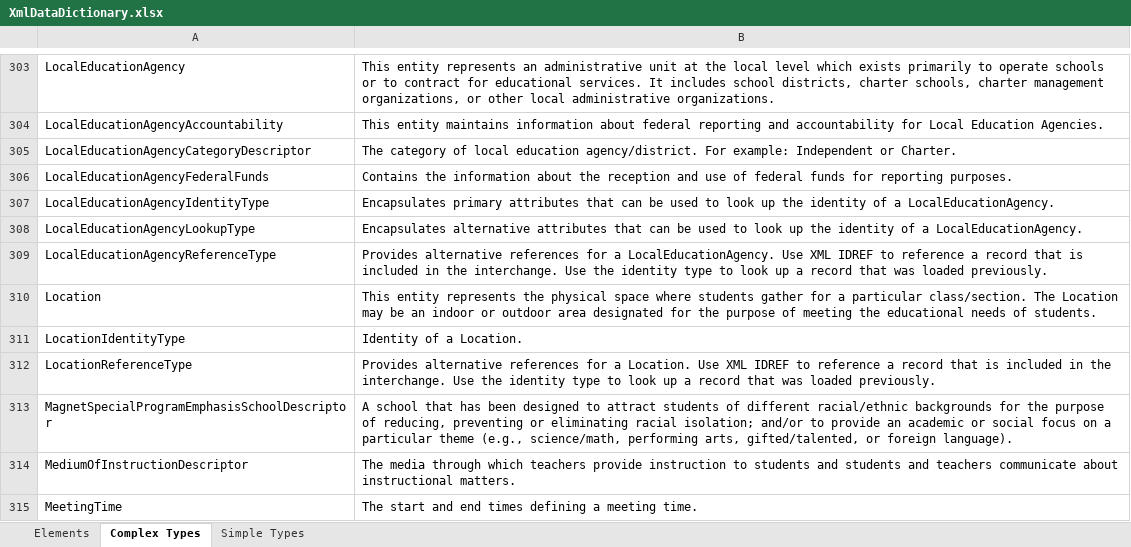
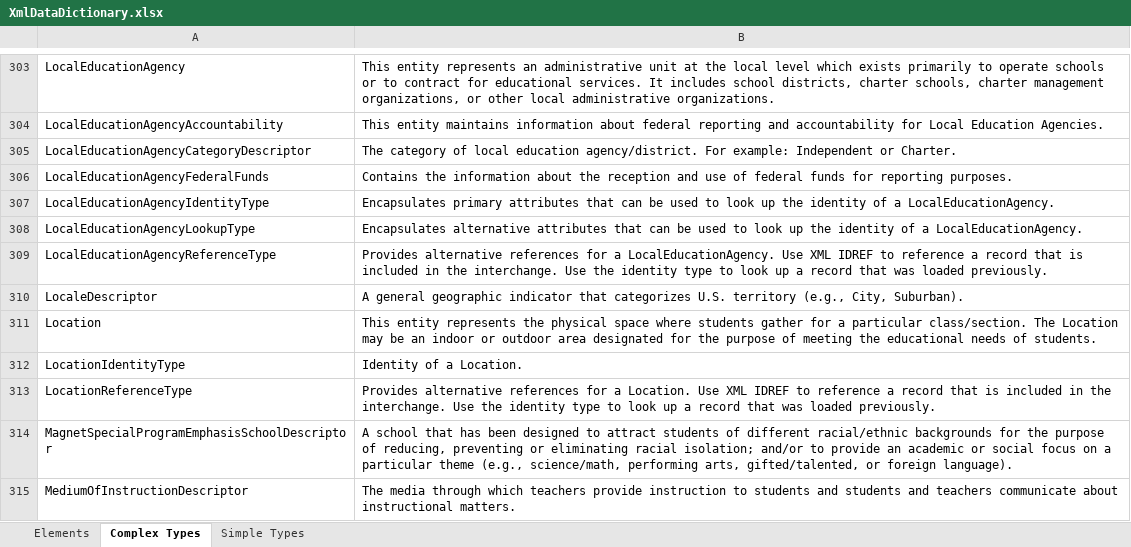
Before and after one commit to audreyshay/MetaEd-Contrib, an Excel workbook: ArizonaExtensions/MetaEdOutput/Documentation/DataDictionary/XmlDataDictionary.xlsx, sheet Complex Types, drawn as a sheet; only a part is shown, gaps mark what is left out; the shorter side is filled out with more unchanged rows; values as stored, in another font and other column widths than the file's, no borders; the diff names each change by its address in the sheet, - before the commit and + after, or states it on an @@ line.

```diff
--- a/ArizonaExtensions/MetaEdOutput/Documentation/DataDictionary/XmlDataDictionary.xlsx (sheet Complex Types)
+++ b/ArizonaExtensions/MetaEdOutput/Documentation/DataDictionary/XmlDataDictionary.xlsx (sheet Complex Types)
+row 310: LocaleDescriptor | A general geographic indicator that categorizes U.S. territory (e.g., City, Suburban).
```
Also changed, not shown: sheet Elements, sheet Simple Types, 46 other files.
